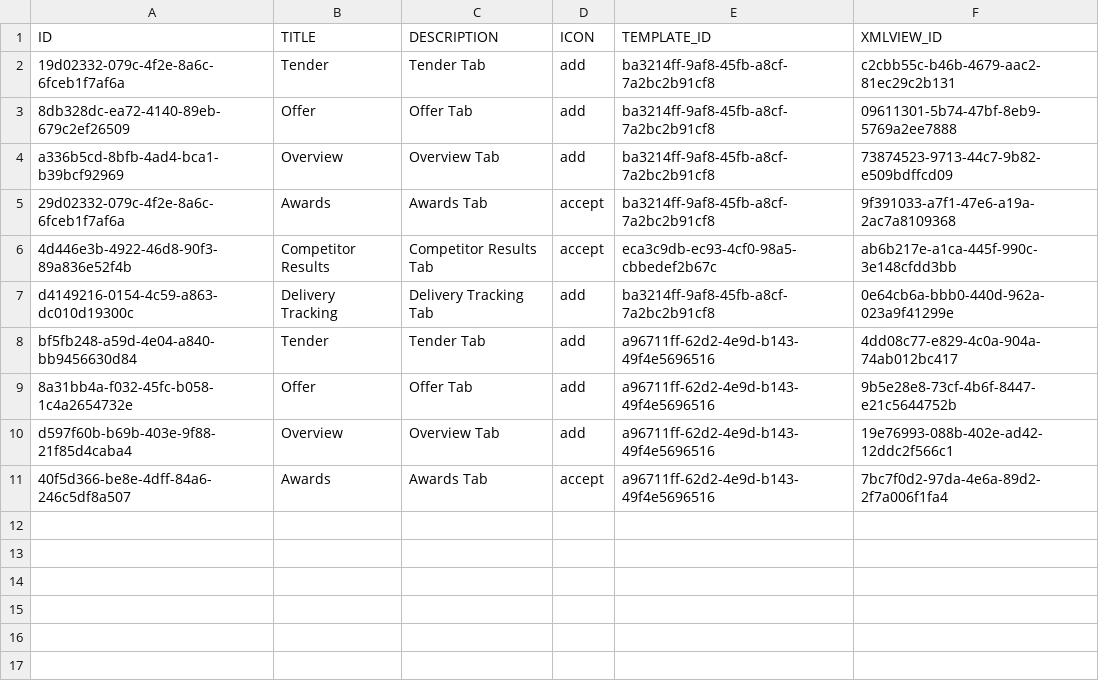
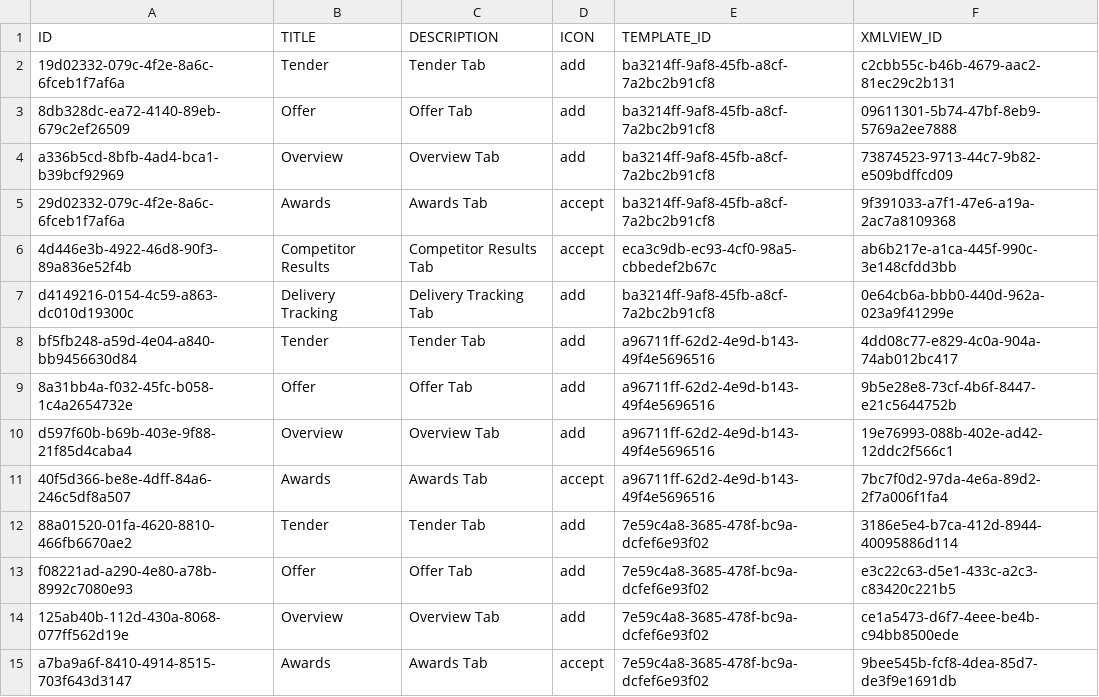
Before and after one commit to mandar-velankar/FAST_UI_TEMPLATES, a CSV file: db/data/com.bayer.SXTENDER.templates-Tab.csv, drawn as a sheet.

```diff
--- a/db/data/com.bayer.SXTENDER.templates-Tab.csv
+++ b/db/data/com.bayer.SXTENDER.templates-Tab.csv
@@ -11 +11,5 @@ d597f60b-b69b-403e-9f88-21f85d4caba4;Overview;Overview Tab;add;a96711ff-62d2-4e9
 40f5d366-be8e-4dff-84a6-246c5df8a507;Awards;Awards Tab;accept;a96711ff-62d2-4e9d-b143-49f4e5696516;7bc7f0d2-97da-4e6a-89d2-2f7a006f1fa4
+88a01520-01fa-4620-8810-466fb6670ae2;Tender;Tender Tab;add;7e59c4a8-3685-478f-bc9a-dcfef6e93f02;3186e5e4-b7ca-412d-8944-40095886d114
+f08221ad-a290-4e80-a78b-8992c7080e93;Offer;Offer Tab;add;7e59c4a8-3685-478f-bc9a-dcfef6e93f02;e3c22c63-d5e1-433c-a2c3-c83420c221b5
+125ab40b-112d-430a-8068-077ff562d19e;Overview;Overview Tab;add;7e59c4a8-3685-478f-bc9a-dcfef6e93f02;ce1a5473-d6f7-4eee-be4b-c94bb8500ede
+a7ba9a6f-8410-4914-8515-703f643d3147;Awards;Awards Tab;accept;7e59c4a8-3685-478f-bc9a-dcfef6e93f02;9bee545b-fcf8-4dea-85d7-de3f9e1691db
```
Also changed, not shown: db/data/com.bayer.SXTENDER.templates-Column.csv, db/data/com.bayer.SXTENDER.templates-Filter.csv, 8 other files.
